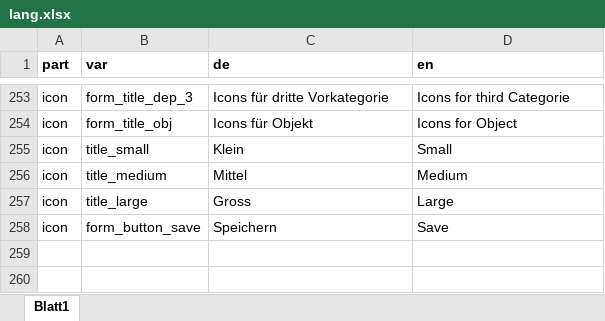
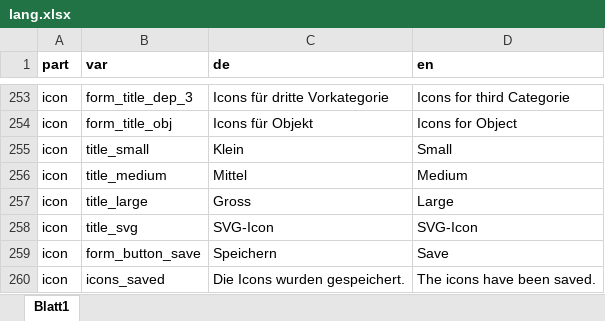
Before and after one commit to srsolutionsag/Hub, an Excel workbook: lang/lang.xlsx, sheet Blatt1, drawn as a sheet; only a part is shown, gaps mark what is left out; values as stored, in another font and other column widths than the file's, no borders; the diff names each change by its address in the sheet, - before the commit and + after, or states it on an @@ line.

```diff
--- a/lang/lang.xlsx (sheet Blatt1)
+++ b/lang/lang.xlsx (sheet Blatt1)
+row 258: icon | title_svg | SVG-Icon | SVG-Icon
+row 260: icon | icons_saved | Die Icons wurden gespeichert. | The icons have been saved.
```
Also changed, not shown: 7 other files.
